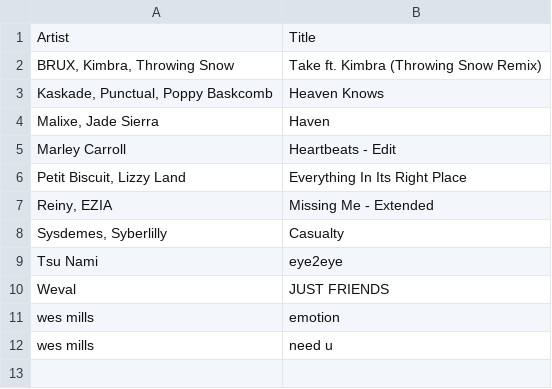
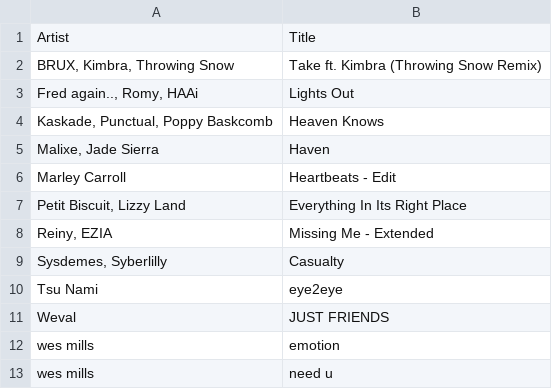
Before and after one commit to gwennlbh/music-library, a TSV file: dj-sets/chillnice/tracklist.tsv, drawn as a sheet; the diff names each change by its address in the sheet, - before the commit and + after, or states it on an @@ line.

```diff
--- a/dj-sets/chillnice/tracklist.tsv
+++ b/dj-sets/chillnice/tracklist.tsv
+row 3: Fred again.., Romy, HAAi | Lights Out
```
Also changed, not shown: dj-sets/chillslowburn/tracklist.tsv, intricate-rythms/tracklist.tsv, 3 other files.
